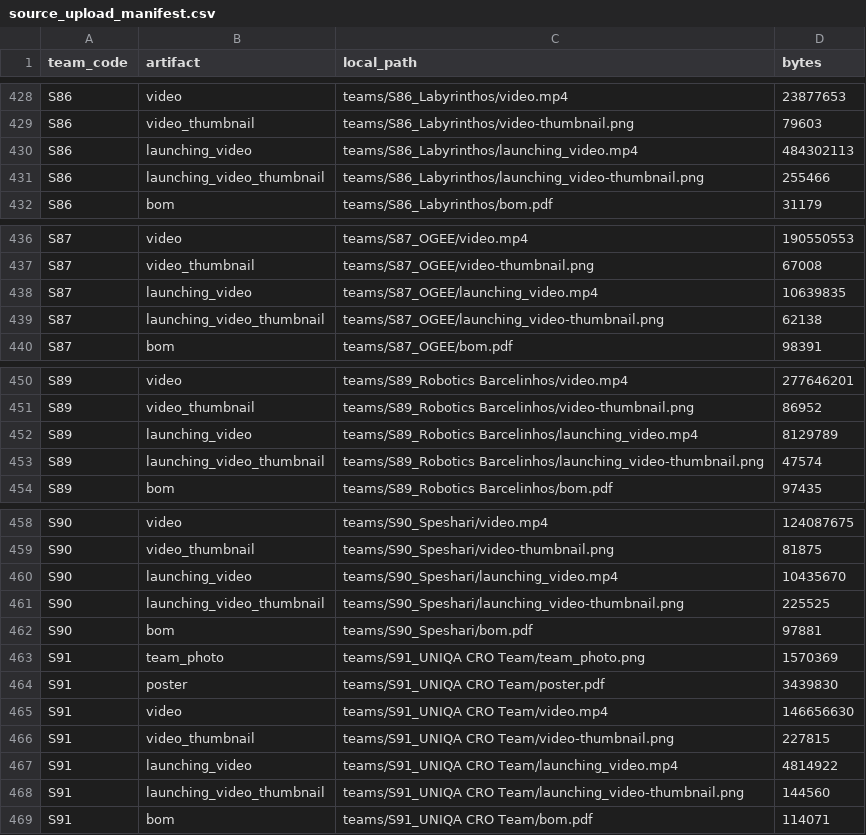
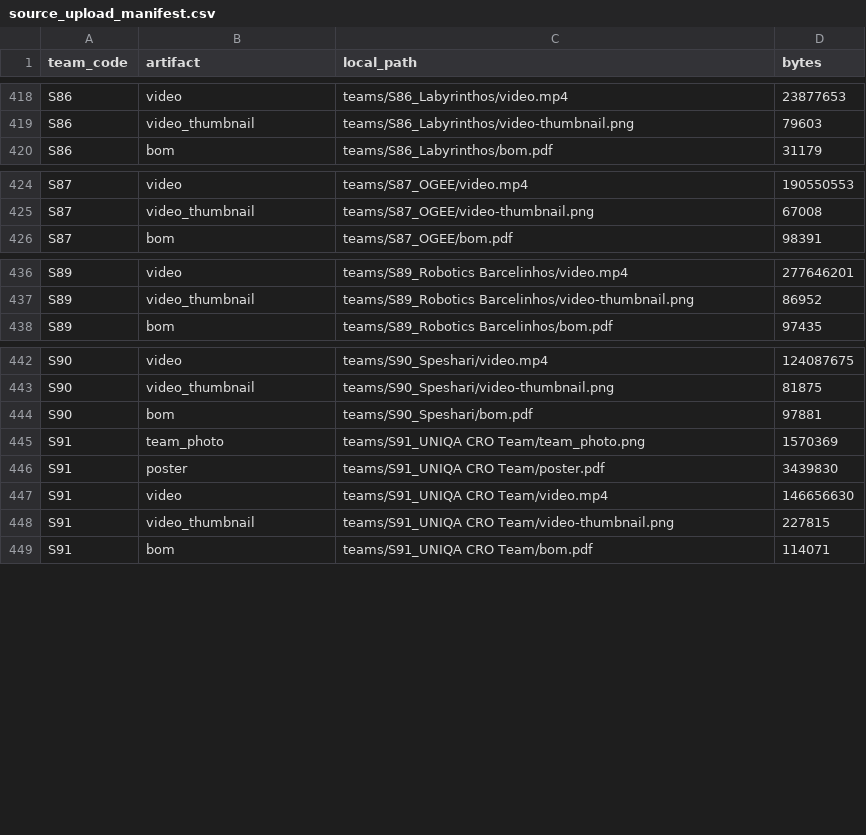
Before and after one commit to Alexos1998/rcj-public-docs-site, a CSV file: tools/source_upload_manifest.csv, drawn as a sheet; only a part is shown, gaps mark what is left out; the diff covers the shown part only.

Commit message:
Drop internal launching videos from the public dataset
Launching videos are internal, not published:
- remove all 13 launching_video and 12 launching_video_thumbnail entries
  from data/assets.json (646 -> 621 assets) and delete the 12 migrated
  launching_video_thumbnail.png files
- index.html: drop launching_video from labels, detailOrder and
  WINNER_OVERRIDE_ARTIFACTS; the Simulation-specific asset filter in init()
  is gone, leaving assets = assetData.assets.filter(isPublished)
- strip launching_video rows from tools/upload_plan.csv,
  tools/source_upload_manifest.csv, tools/drive_file_map_template.csv and
  the counters in data/drive_link_summary.json
- README: document local files/ hosting, YouTube-only videos, and that
  launching videos are internal

```diff
--- a/tools/source_upload_manifest.csv
+++ b/tools/source_upload_manifest.csv
@@ -429,4 +419,2 @@ S86,video,teams/S86_Labyrinthos/video.mp4,23877653
 S86,video_thumbnail,teams/S86_Labyrinthos/video-thumbnail.png,79603
-S86,launching_video,teams/S86_Labyrinthos/launching_video.mp4,484302113
-S86,launching_video_thumbnail,teams/S86_Labyrinthos/launching_video-thumbnail.png,255466
 S86,bom,teams/S86_Labyrinthos/bom.pdf,31179
@@ -437,4 +425,2 @@ S87,video,teams/S87_OGEE/video.mp4,190550553
 S87,video_thumbnail,teams/S87_OGEE/video-thumbnail.png,67008
-S87,launching_video,teams/S87_OGEE/launching_video.mp4,10639835
-S87,launching_video_thumbnail,teams/S87_OGEE/launching_video-thumbnail.png,62138
 S87,bom,teams/S87_OGEE/bom.pdf,98391
@@ -451,4 +437,2 @@ S89,video,teams/S89_Robotics Barcelinhos/video.mp4,277646201
 S89,video_thumbnail,teams/S89_Robotics Barcelinhos/video-thumbnail.png,86952
-S89,launching_video,teams/S89_Robotics Barcelinhos/launching_video.mp4,8129789
-S89,launching_video_thumbnail,teams/S89_Robotics Barcelinhos/launching_video-thumbnail.png,47574
 S89,bom,teams/S89_Robotics Barcelinhos/bom.pdf,97435
@@ -459,4 +443,2 @@ S90,video,teams/S90_Speshari/video.mp4,124087675
 S90,video_thumbnail,teams/S90_Speshari/video-thumbnail.png,81875
-S90,launching_video,teams/S90_Speshari/launching_video.mp4,10435670
-S90,launching_video_thumbnail,teams/S90_Speshari/launching_video-thumbnail.png,225525
 S90,bom,teams/S90_Speshari/bom.pdf,97881
@@ -466,4 +448,2 @@ S91,video,teams/S91_UNIQA CRO Team/video.mp4,146656630
 S91,video_thumbnail,teams/S91_UNIQA CRO Team/video-thumbnail.png,227815
-S91,launching_video,teams/S91_UNIQA CRO Team/launching_video.mp4,4814922
-S91,launching_video_thumbnail,teams/S91_UNIQA CRO Team/launching_video-thumbnail.png,144560
 S91,bom,teams/S91_UNIQA CRO Team/bom.pdf,114071
```
Also changed, not shown: 14 removed rows elsewhere in this file, tools/drive_file_map_template.csv, tools/upload_plan.csv, 16 other files.
